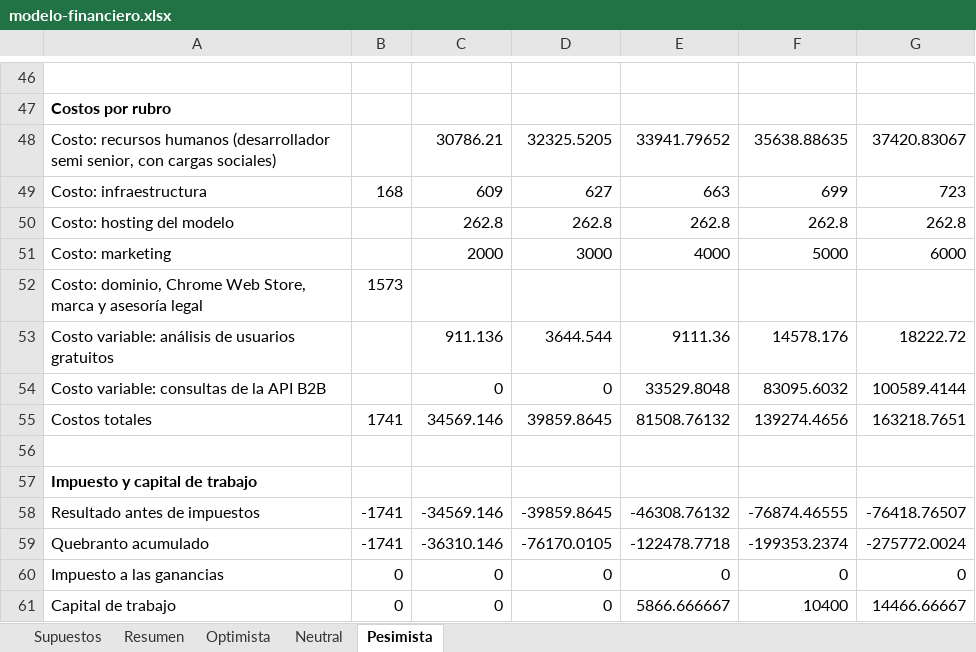
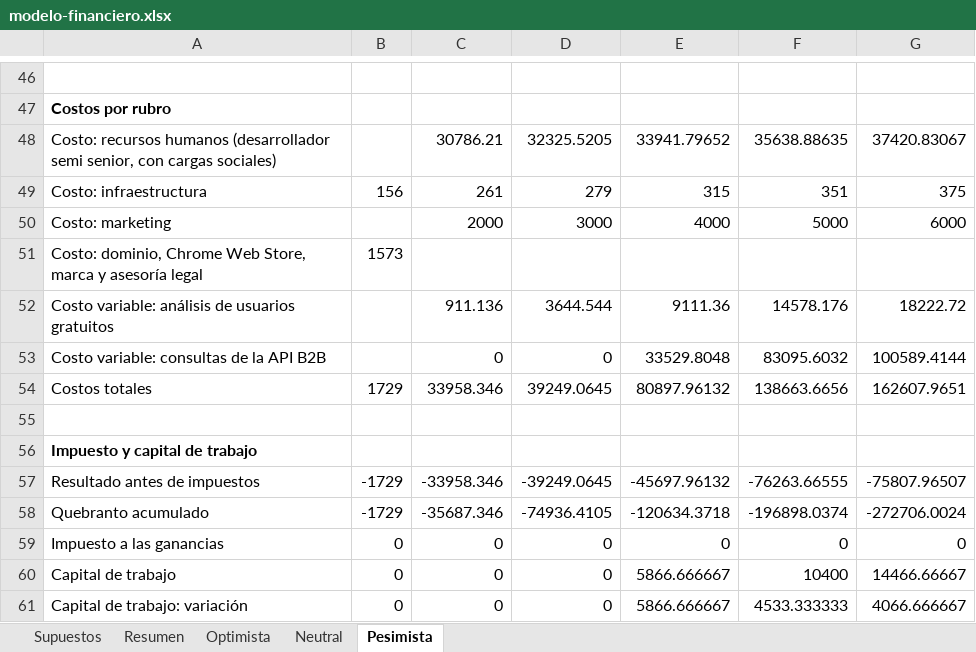
Before and after one commit to martinnbejarano/PFI-Wiki, an Excel workbook: wiki/negocio/modelo-financiero.xlsx, sheet Pesimista, drawn as a sheet; only a part is shown, gaps mark what is left out; the shorter side is filled out with more unchanged rows; values as stored, in another font and other column widths than the file's, no borders; removed rows and columns are numbered as before the commit, all else as after; the diff covers the shown part only; the diff names each change by its address in the sheet, - before the commit and + after, or states it on an @@ line.

```diff
--- a/wiki/negocio/modelo-financiero.xlsx (sheet Pesimista)
+++ b/wiki/negocio/modelo-financiero.xlsx (sheet Pesimista)
-B49: 168
+B49: 156
-C49: 609
+C49: 261
-D49: 627
+D49: 279
-E49: 663
+E49: 315
-F49: 699
+F49: 351
-G49: 723
+G49: 375
-row 50: Costo: hosting del modelo |  | 262.8 | 262.8 | 262.8 | 262.8 | 262.8
-B54: 1741
+B54: 1729
-C54: 34569.146
+C54: 33958.346
-D54: 39859.8645
+D54: 39249.0645
-E54: 81508.76132
+E54: 80897.96132
-F54: 139274.4656
+F54: 138663.6656
-G54: 163218.7651
+G54: 162607.9651
-B57:B58: -1741
+B57:B58: -1729
-C57: -34569.146
+C57: -33958.346
-D57: -39859.8645
+D57: -39249.0645
-E57: -46308.76132
+E57: -45697.96132
-F57: -76874.46555
+F57: -76263.66555
-G57: -76418.76507
+G57: -75807.96507
-C58: -36310.146
+C58: -35687.346
-D58: -76170.0105
+D58: -74936.4105
-E58: -122478.7718
+E58: -120634.3718
-F58: -199353.2374
+F58: -196898.0374
-G58: -275772.0024
+G58: -272706.0024
```
Also changed, not shown: 26 edited cells elsewhere in this sheet, sheet Supuestos, sheet Neutral, sheet Optimista, sheet Resumen, formulas that keep their value, 15 other files.
